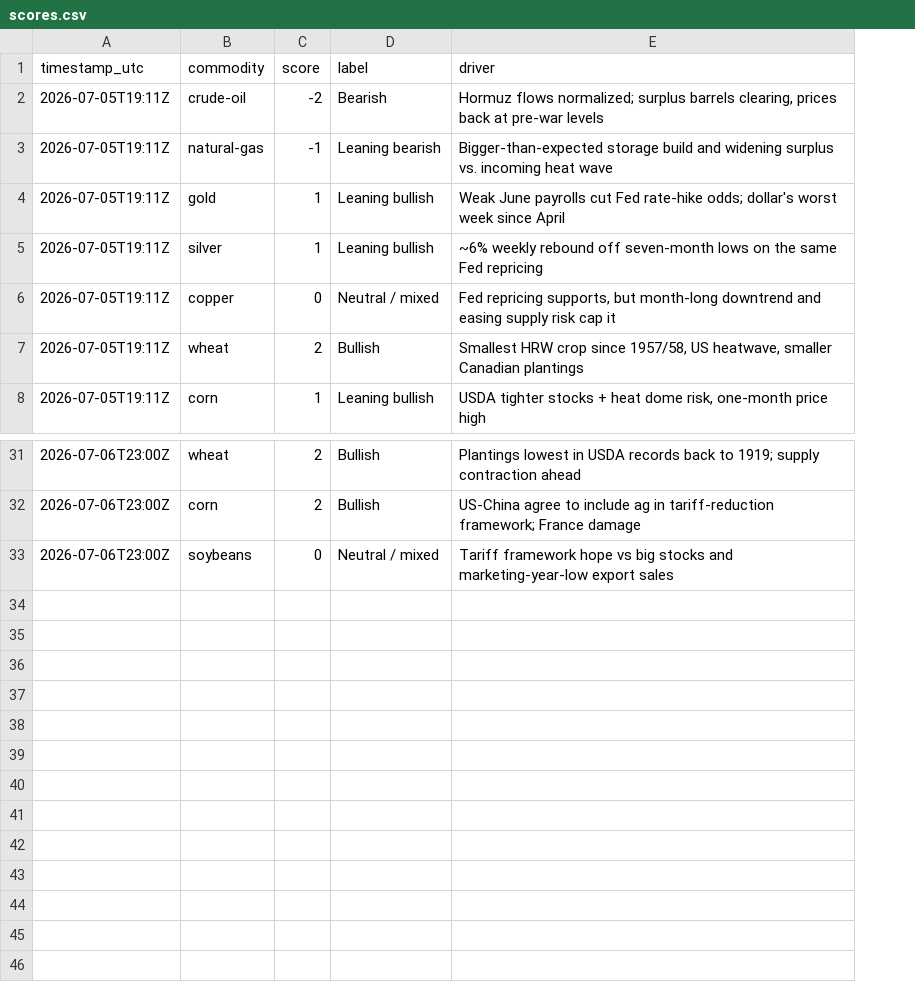
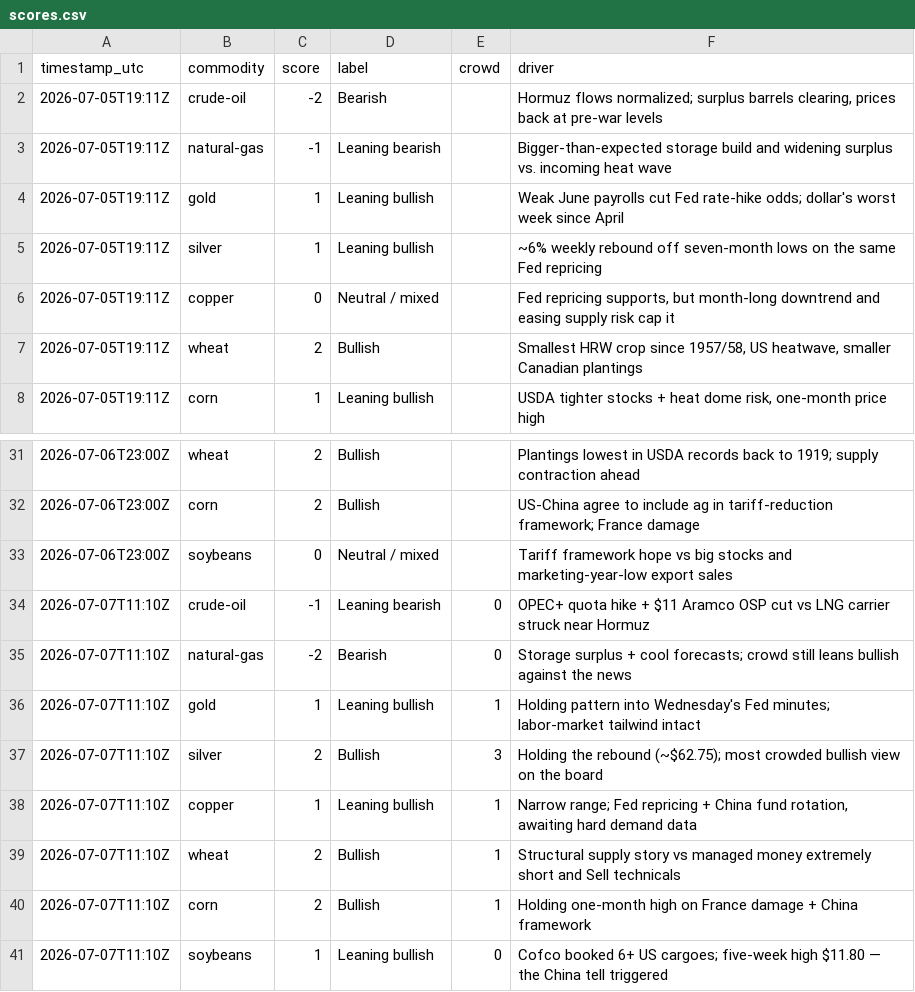
Before and after one commit to robertbennett87/TPRV, a CSV file: history/scores.csv, drawn as a sheet; only a part is shown, gaps mark what is left out; the diff names each change by its address in the sheet, - before the commit and + after, or states it on an @@ line.

```diff
--- a/history/scores.csv
+++ b/history/scores.csv
+column E (crowd), empty
+row 34: 2026-07-07T11:10Z | crude-oil | -1 | Leaning bearish | 0 | OPEC+ quota hike + $11 Aramco OSP cut vs LNG carrier struck near Hormuz
+row 35: 2026-07-07T11:10Z | natural-gas | -2 | Bearish | 0 | Storage surplus + cool forecasts; crowd still leans bullish against the news
+row 36: 2026-07-07T11:10Z | gold | 1 | Leaning bullish | 1 | Holding pattern into Wednesday's Fed minutes; labor-market tailwind intact
+row 37: 2026-07-07T11:10Z | silver | 2 | Bullish | 3 | Holding the rebound (~$62.75); most crowded bullish view on the board
+row 38: 2026-07-07T11:10Z | copper | 1 | Leaning bullish | 1 | Narrow range; Fed repricing + China fund rotation, awaiting hard demand data
+row 39: 2026-07-07T11:10Z | wheat | 2 | Bullish | 1 | Structural supply story vs managed money extremely short and Sell technicals
+row 40: 2026-07-07T11:10Z | corn | 2 | Bullish | 1 | Holding one-month high on France damage + China framework
+row 41: 2026-07-07T11:10Z | soybeans | 1 | Leaning bullish | 0 | Cofco booked 6+ US cargoes; five-week high $11.80 — the China tell triggered
```
Also changed, not shown: 9 other files.
